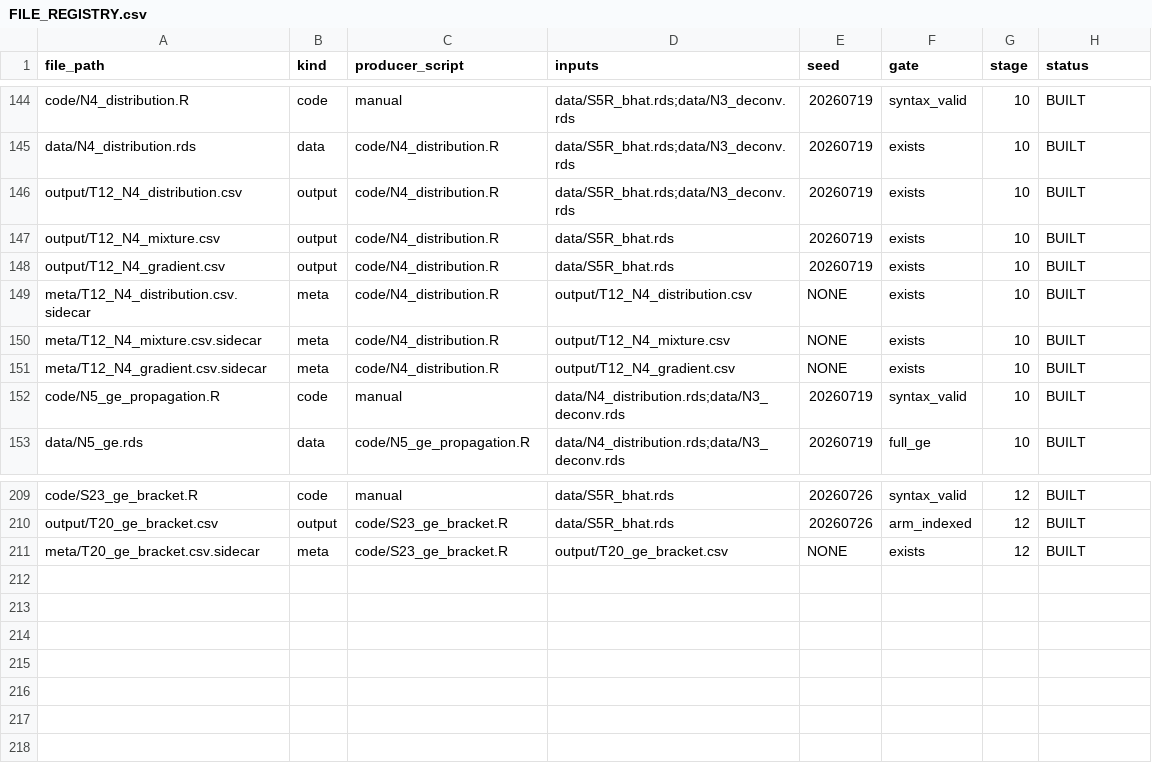
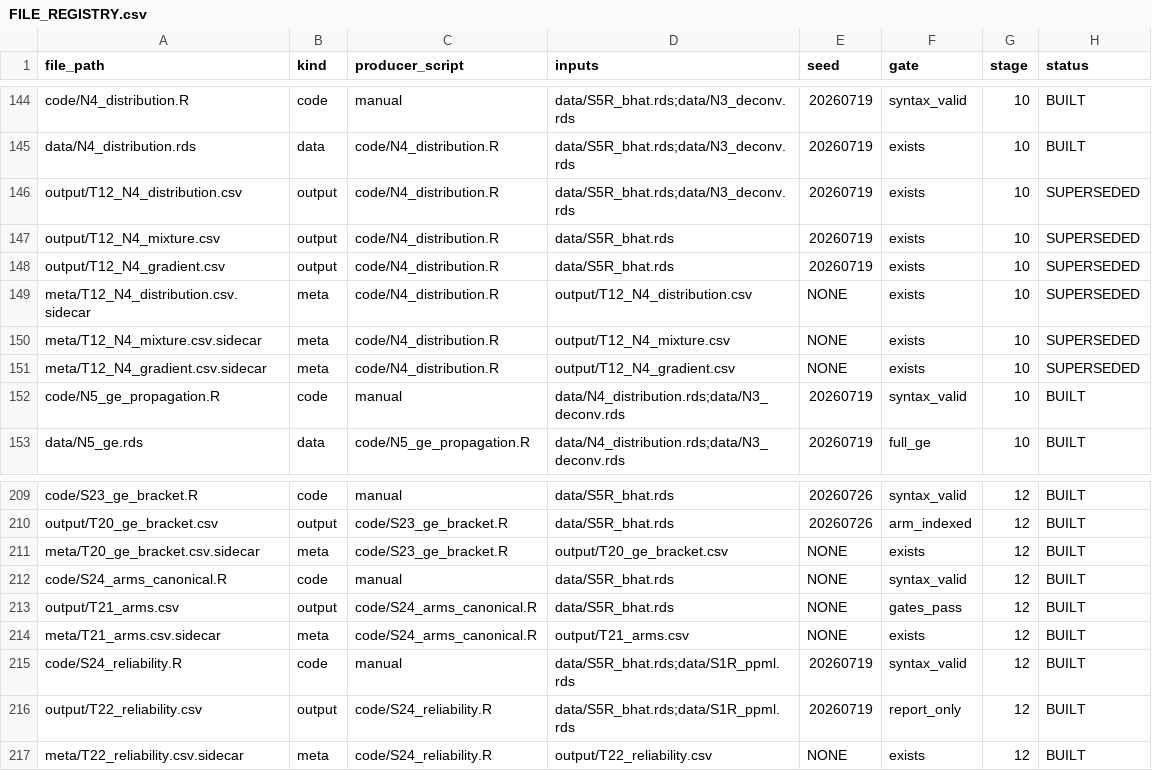
Before and after one commit to SimonBloethner/heterogeneity-rta-effects, a CSV file: meta/FILE_REGISTRY.csv, drawn as a sheet; only a part is shown, gaps mark what is left out.

```diff
--- a/meta/FILE_REGISTRY.csv
+++ b/meta/FILE_REGISTRY.csv
@@ -145,8 +145,8 @@ code/N4_distribution.R,code,manual,data/S5R_bhat.rds;data/N3_deconv.rds,20260719
 data/N4_distribution.rds,data,code/N4_distribution.R,data/S5R_bhat.rds;data/N3_deconv.rds,20260719,exists,10,BUILT
-output/T12_N4_distribution.csv,output,code/N4_distribution.R,data/S5R_bhat.rds;data/N3_deconv.rds,20260719,exists,10,BUILT
-output/T12_N4_mixture.csv,output,code/N4_distribution.R,data/S5R_bhat.rds,20260719,exists,10,BUILT
-output/T12_N4_gradient.csv,output,code/N4_distribution.R,data/S5R_bhat.rds,20260719,exists,10,BUILT
-meta/T12_N4_distribution.csv.sidecar,meta,code/N4_distribution.R,output/T12_N4_distribution.csv,NONE,exists,10,BUILT
-meta/T12_N4_mixture.csv.sidecar,meta,code/N4_distribution.R,output/T12_N4_mixture.csv,NONE,exists,10,BUILT
-meta/T12_N4_gradient.csv.sidecar,meta,code/N4_distribution.R,output/T12_N4_gradient.csv,NONE,exists,10,BUILT
+output/T12_N4_distribution.csv,output,code/N4_distribution.R,data/S5R_bhat.rds;data/N3_deconv.rds,20260719,exists,10,SUPERSEDED
+output/T12_N4_mixture.csv,output,code/N4_distribution.R,data/S5R_bhat.rds,20260719,exists,10,SUPERSEDED
+output/T12_N4_gradient.csv,output,code/N4_distribution.R,data/S5R_bhat.rds,20260719,exists,10,SUPERSEDED
+meta/T12_N4_distribution.csv.sidecar,meta,code/N4_distribution.R,output/T12_N4_distribution.csv,NONE,exists,10,SUPERSEDED
+meta/T12_N4_mixture.csv.sidecar,meta,code/N4_distribution.R,output/T12_N4_mixture.csv,NONE,exists,10,SUPERSEDED
+meta/T12_N4_gradient.csv.sidecar,meta,code/N4_distribution.R,output/T12_N4_gradient.csv,NONE,exists,10,SUPERSEDED
 code/N5_ge_propagation.R,code,manual,data/N4_distribution.rds;data/N3_deconv.rds,20260719,syntax_valid,10,BUILT
@@ -211 +211,7 @@ output/T20_ge_bracket.csv,output,code/S23_ge_bracket.R,data/S5R_bhat.rds,2026072
 meta/T20_ge_bracket.csv.sidecar,meta,code/S23_ge_bracket.R,output/T20_ge_bracket.csv,NONE,exists,12,BUILT
+code/S24_arms_canonical.R,code,manual,data/S5R_bhat.rds,NONE,syntax_valid,12,BUILT
+output/T21_arms.csv,output,code/S24_arms_canonical.R,data/S5R_bhat.rds,NONE,gates_pass,12,BUILT
+meta/T21_arms.csv.sidecar,meta,code/S24_arms_canonical.R,output/T21_arms.csv,NONE,exists,12,BUILT
+code/S24_reliability.R,code,manual,data/S5R_bhat.rds;data/S1R_ppml.rds,20260719,syntax_valid,12,BUILT
+output/T22_reliability.csv,output,code/S24_reliability.R,data/S5R_bhat.rds;data/S1R_ppml.rds,20260719,report_only,12,BUILT
+meta/T22_reliability.csv.sidecar,meta,code/S24_reliability.R,output/T22_reliability.csv,NONE,exists,12,BUILT
```
Also changed, not shown: 8 other files.
